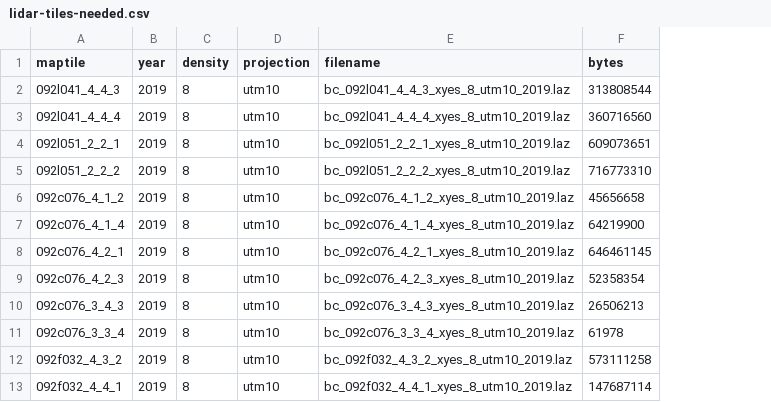
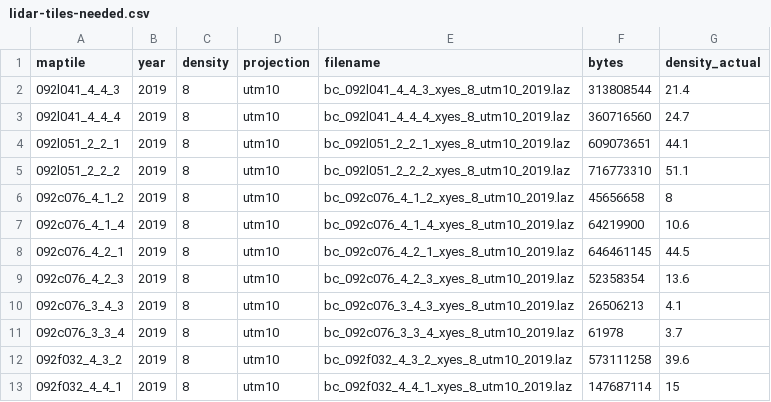
Before and after one commit to seamusrobertmurphy/woolly-adelgid-signatures, a CSV file: 02.inputs/derived/lidar-tiles-needed.csv, drawn as a sheet; only a part is shown; the diff names each change by its address in the sheet, - before the commit and + after, or states it on an @@ line.

Commit message:
Add the lidar metric stage and fix the query builder
The structural predictors are computed polygon by polygon in each tile's
own projection, since no polygon draws on tiles from more than one UTM
zone. Ground returns are read at full density for the terrain surface and
every other return is decimated at read time, so the delivered density is
never held in memory. The three metric families follow the plan: vertical
redistribution, surface roughness, and density and openness as the
control. Gap fraction is the share of the polygon in contiguous patches of
canopy height model below 2 m, at 1 m resolution, counting only patches of
at least 4 m2, so it is not the arithmetic complement of canopy cover.

Decimation to a common density is confound control rather than
optimisation. The index advertises 8 points per square metre for every
tile in the province; the delivered density over this sample runs from 0.5
to 227 with a median of 41, and it is stratified by campaign, the 2019
flights that carry 65 of the 84 polygons being the sparsest. Measured
densities are written into the tile manifest.

Also fixes lidar_url, which appended caller arguments to its defaults and
so emitted f twice, drawing HTTP 400 from the service. Caller arguments
now replace defaults. The bug was invisible because every block that calls
it is guarded on an output that already existed, which is worth stating
plainly: a guarded block that never runs is untested code.

```diff
--- a/02.inputs/derived/lidar-tiles-needed.csv
+++ b/02.inputs/derived/lidar-tiles-needed.csv
+column G (density_actual), rows 2-13: 21.4 | 24.7 | 44.1 | 51.1 | 8 | 10.6 | 44.5 | 13.6 | 4.1 | 3.7 | 39.6 | 15
```
Also changed, not shown: 6 other files.
